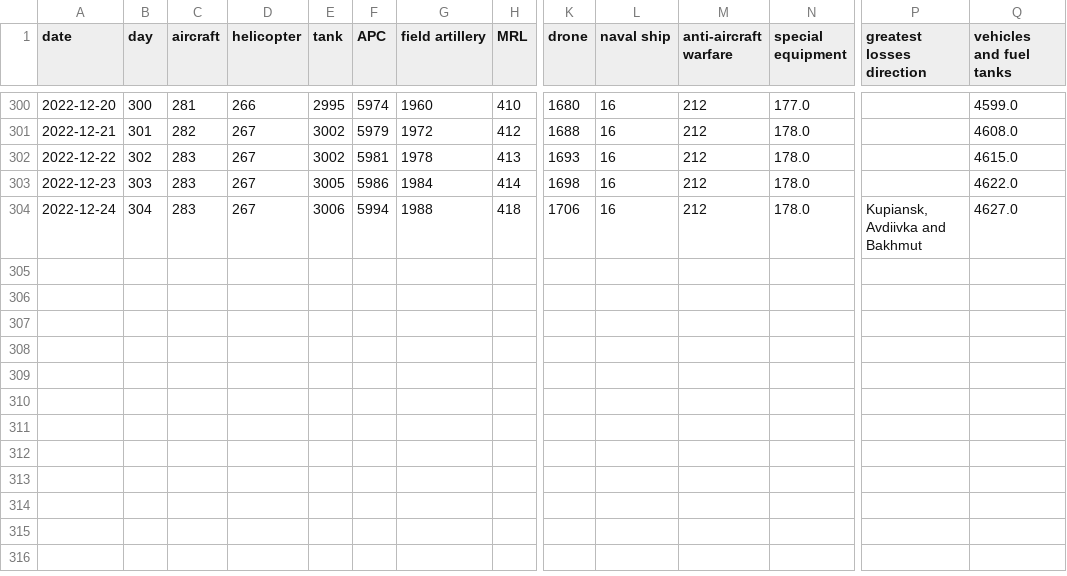
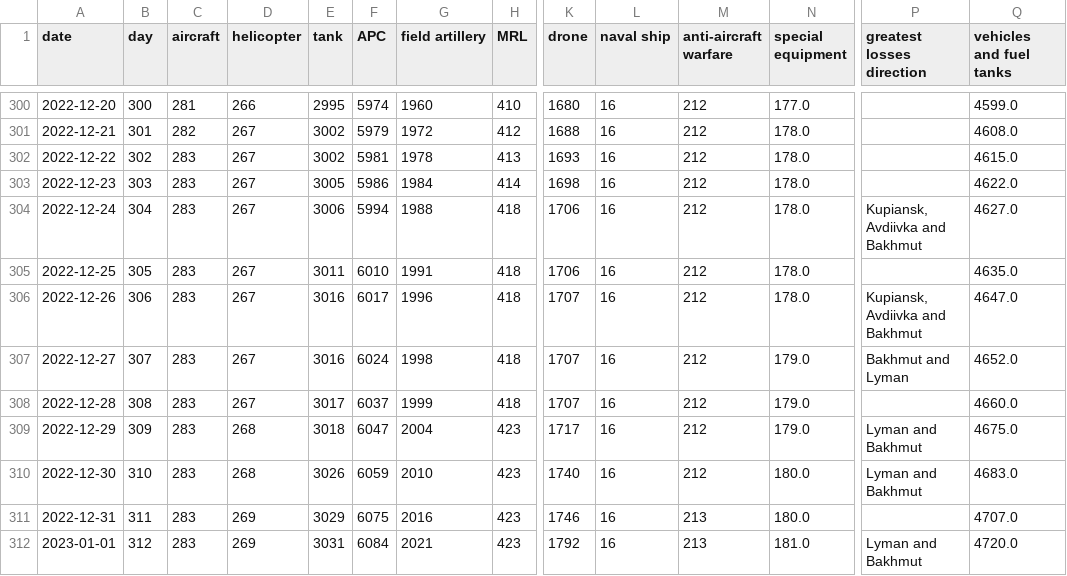
Before and after one commit to taw/open-source-adventures, a CSV file: docs/episode-29/tanks/russia_losses_equipment.csv, drawn as a sheet; only a part is shown, gaps mark what is left out; rows hold the shown columns only; the diff names each change by its address in the sheet, - before the commit and + after, or states it on an @@ line.

Commit message:
Data Update

```diff
--- a/docs/episode-29/tanks/russia_losses_equipment.csv
+++ b/docs/episode-29/tanks/russia_losses_equipment.csv
+row 305: 2022-12-25 | 305 | 283 | 267 | 3011 | 6010 | 1991 | 418 | 1706 | 16 | 212 | 178.0 |  | 4635.0
+row 306: 2022-12-26 | 306 | 283 | 267 | 3016 | 6017 | 1996 | 418 | 1707 | 16 | 212 | 178.0 | Kupiansk, Avdiivka and Bakhmut | 4647.0
+row 307: 2022-12-27 | 307 | 283 | 267 | 3016 | 6024 | 1998 | 418 | 1707 | 16 | 212 | 179.0 | Bakhmut and Lyman | 4652.0
+row 308: 2022-12-28 | 308 | 283 | 267 | 3017 | 6037 | 1999 | 418 | 1707 | 16 | 212 | 179.0 |  | 4660.0
+row 309: 2022-12-29 | 309 | 283 | 268 | 3018 | 6047 | 2004 | 423 | 1717 | 16 | 212 | 179.0 | Lyman and Bakhmut | 4675.0
+row 310: 2022-12-30 | 310 | 283 | 268 | 3026 | 6059 | 2010 | 423 | 1740 | 16 | 212 | 180.0 | Lyman and Bakhmut | 4683.0
+row 311: 2022-12-31 | 311 | 283 | 269 | 3029 | 6075 | 2016 | 423 | 1746 | 16 | 213 | 180.0 |  | 4707.0
+row 312: 2023-01-01 | 312 | 283 | 269 | 3031 | 6084 | 2021 | 423 | 1792 | 16 | 213 | 181.0 | Lyman and Bakhmut | 4720.0
```
Also changed, not shown: docs/episode-30/russia_losses_equipment.982e4e03.csv, docs/episode-31/russia_losses_equipment.csv, 48 other files.
